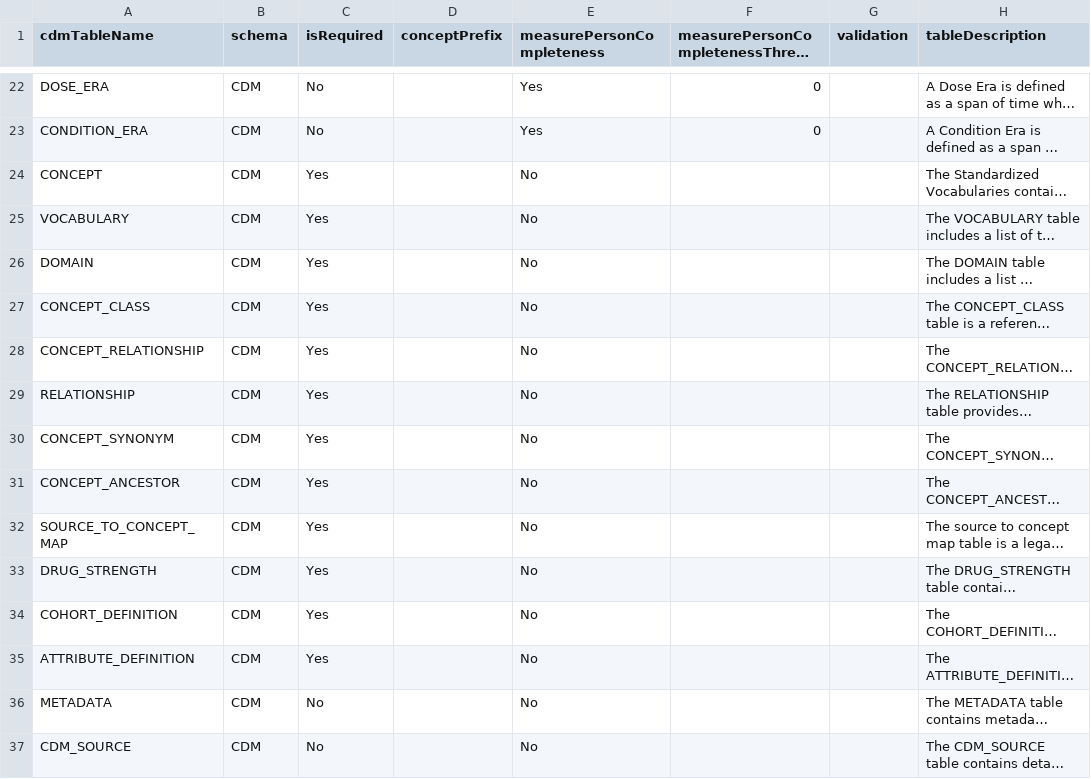
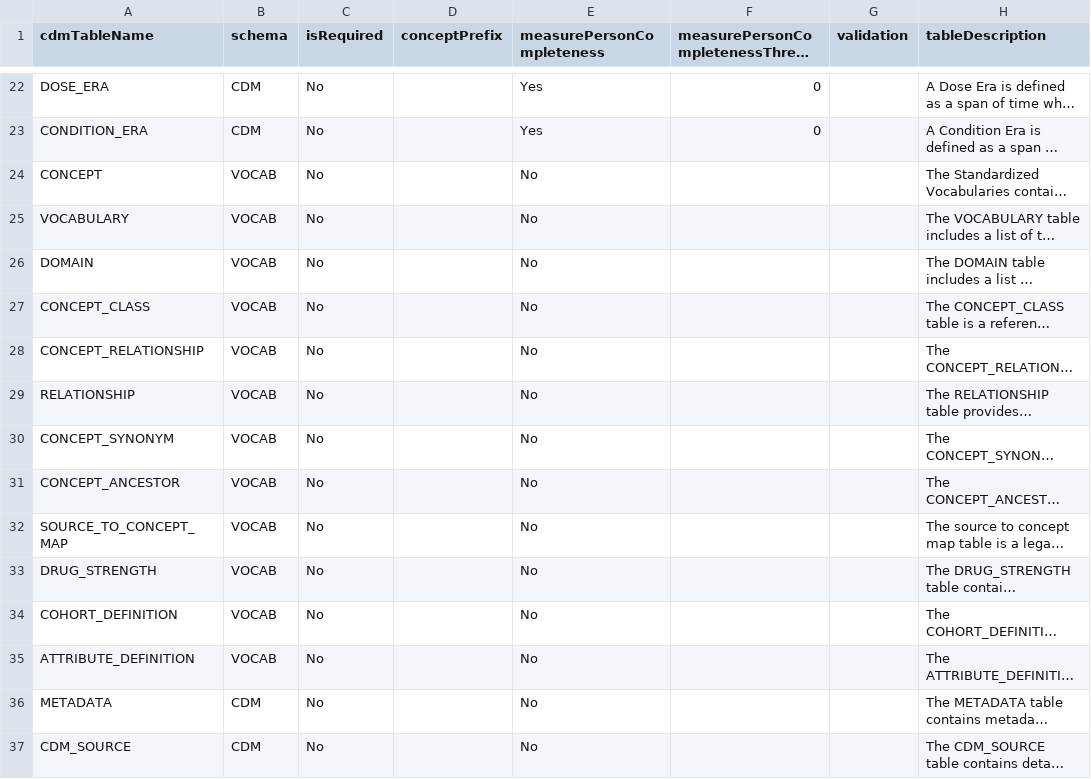
Before and after one commit to OHDSI/CommonDataModel, a CSV file: OMOP_CDMv5.3.1_Table_Level.csv, drawn as a sheet; only a part is shown, gaps mark what is left out; long unchanged cells end in …; the diff names each change by its address in the sheet, - before the commit and + after, or states it on an @@ line.

Commit message:
Update the vocab schema

```diff
--- a/OMOP_CDMv5.3.1_Table_Level.csv
+++ b/OMOP_CDMv5.3.1_Table_Level.csv
-B24:B35 (schema): CDM
+B24:B35 (schema): VOCAB
-C24:C35 (isRequired): Yes
+C24:C35 (isRequired): No
```
